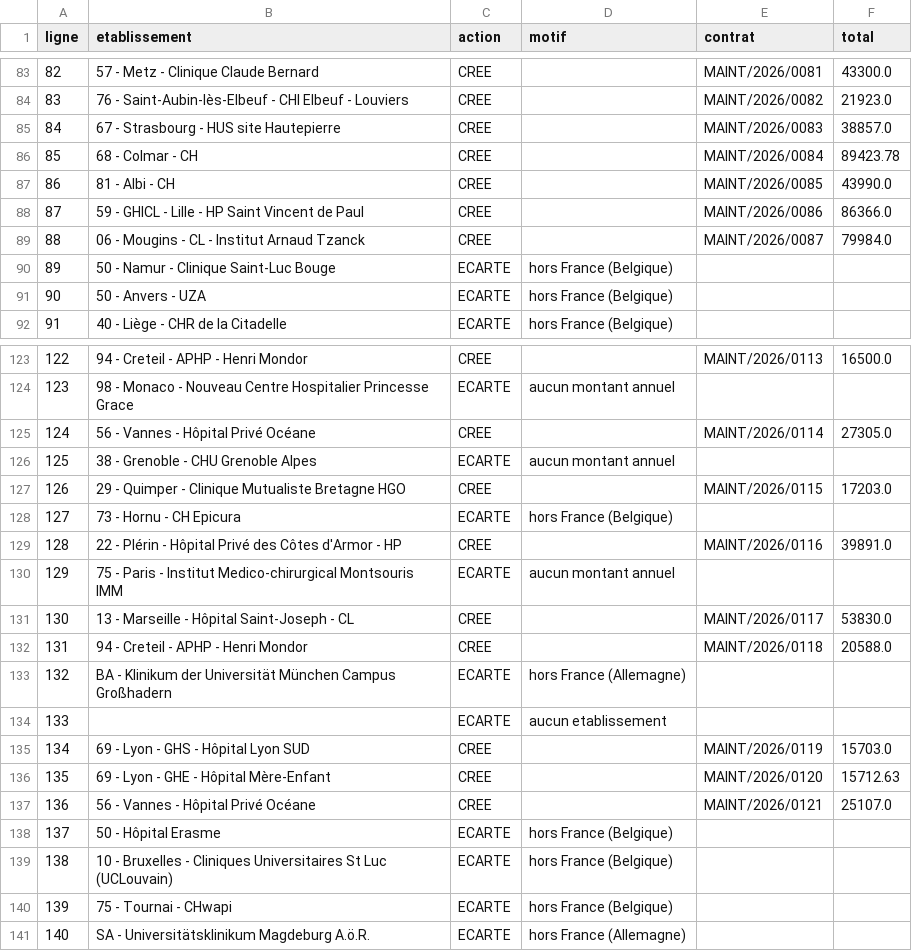
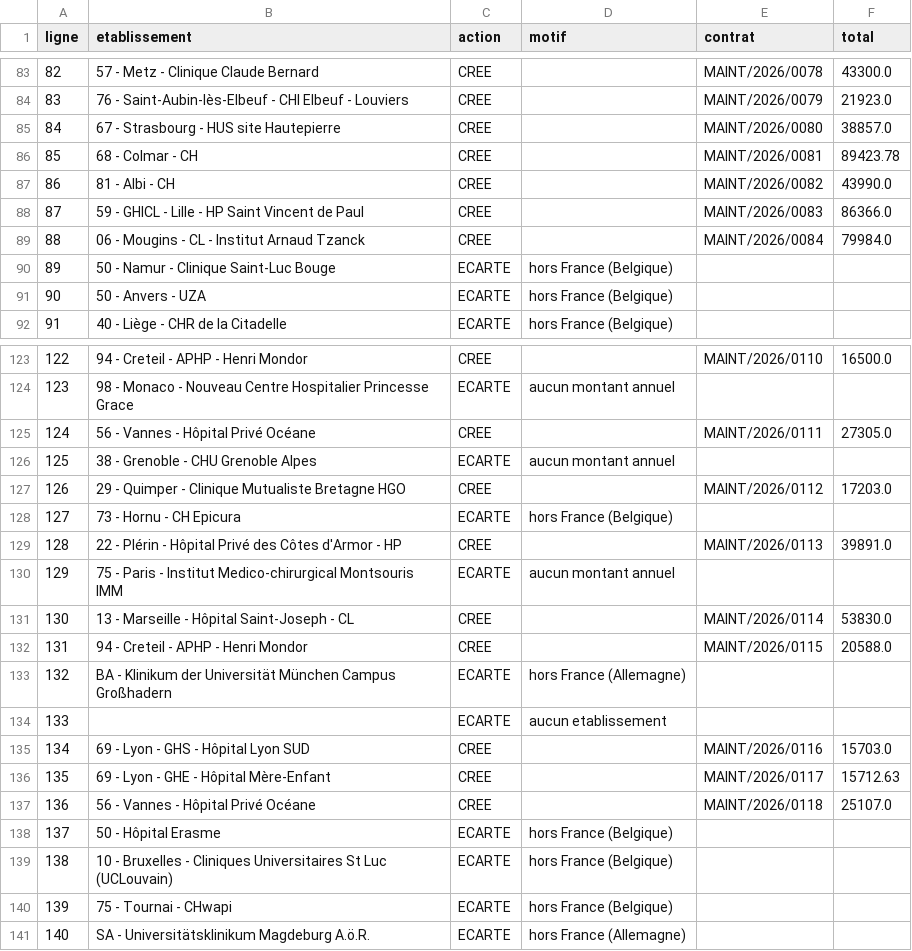
Before and after one commit to Eurekam-17/GestionContratMaintenance, a CSV file: migration/journal_import.csv, drawn as a sheet; only a part is shown, gaps mark what is left out; the diff covers the shown part only.

```diff
--- a/migration/journal_import.csv
+++ b/migration/journal_import.csv
@@ -83,8 +83,8 @@
-82;57 - Metz - Clinique Claude Bernard;CREE;;MAINT/2026/0081;43300.0
-83;76 - Saint-Aubin-lès-Elbeuf - CHI Elbeuf - Louviers;CREE;;MAINT/2026/0082;21923.0
-84;67 - Strasbourg - HUS site Hautepierre;CREE;;MAINT/2026/0083;38857.0
-85;68 - Colmar - CH;CREE;;MAINT/2026/0084;89423.78
-86;81 - Albi - CH;CREE;;MAINT/2026/0085;43990.0
-87;59 - GHICL - Lille - HP Saint Vincent de Paul;CREE;;MAINT/2026/0086;86366.0
-88;06 - Mougins - CL - Institut Arnaud Tzanck;CREE;;MAINT/2026/0087;79984.0
+82;57 - Metz - Clinique Claude Bernard;CREE;;MAINT/2026/0078;43300.0
+83;76 - Saint-Aubin-lès-Elbeuf - CHI Elbeuf - Louviers;CREE;;MAINT/2026/0079;21923.0
+84;67 - Strasbourg - HUS site Hautepierre;CREE;;MAINT/2026/0080;38857.0
+85;68 - Colmar - CH;CREE;;MAINT/2026/0081;89423.78
+86;81 - Albi - CH;CREE;;MAINT/2026/0082;43990.0
+87;59 - GHICL - Lille - HP Saint Vincent de Paul;CREE;;MAINT/2026/0083;86366.0
+88;06 - Mougins - CL - Institut Arnaud Tzanck;CREE;;MAINT/2026/0084;79984.0
 89;50 - Namur - Clinique Saint-Luc Bouge;ECARTE;hors France (Belgique);;
@@ -123,16 +123,16 @@
-122;94 - Creteil - APHP - Henri Mondor;CREE;;MAINT/2026/0113;16500.0
+122;94 - Creteil - APHP - Henri Mondor;CREE;;MAINT/2026/0110;16500.0
 123;98 - Monaco - Nouveau Centre Hospitalier Princesse Grace;ECARTE;aucun montant annuel;;
-124;56 - Vannes - Hôpital Privé Océane;CREE;;MAINT/2026/0114;27305.0
+124;56 - Vannes - Hôpital Privé Océane;CREE;;MAINT/2026/0111;27305.0
 125;38 - Grenoble - CHU Grenoble Alpes;ECARTE;aucun montant annuel;;
-126;29 - Quimper - Clinique Mutualiste Bretagne HGO;CREE;;MAINT/2026/0115;17203.0
+126;29 - Quimper - Clinique Mutualiste Bretagne HGO;CREE;;MAINT/2026/0112;17203.0
 127;73 - Hornu - CH Epicura;ECARTE;hors France (Belgique);;
-128;22 - Plérin - Hôpital Privé des Côtes d'Armor - HP;CREE;;MAINT/2026/0116;39891.0
+128;22 - Plérin - Hôpital Privé des Côtes d'Armor - HP;CREE;;MAINT/2026/0113;39891.0
 129;75 - Paris - Institut Medico-chirurgical Montsouris IMM;ECARTE;aucun montant annuel;;
-130;13 - Marseille - Hôpital Saint-Joseph - CL;CREE;;MAINT/2026/0117;53830.0
-131;94 - Creteil - APHP - Henri Mondor;CREE;;MAINT/2026/0118;20588.0
+130;13 - Marseille - Hôpital Saint-Joseph - CL;CREE;;MAINT/2026/0114;53830.0
+131;94 - Creteil - APHP - Henri Mondor;CREE;;MAINT/2026/0115;20588.0
 132;BA - Klinikum der Universität München Campus Großhadern;ECARTE;hors France (Allemagne);;
 133;;ECARTE;aucun etablissement;;
-134;69 - Lyon - GHS - Hôpital Lyon SUD;CREE;;MAINT/2026/0119;15703.0
-135;69 - Lyon - GHE - Hôpital Mère-Enfant;CREE;;MAINT/2026/0120;15712.63
-136;56 - Vannes - Hôpital Privé Océane;CREE;;MAINT/2026/0121;25107.0
+134;69 - Lyon - GHS - Hôpital Lyon SUD;CREE;;MAINT/2026/0116;15703.0
+135;69 - Lyon - GHE - Hôpital Mère-Enfant;CREE;;MAINT/2026/0117;15712.63
+136;56 - Vannes - Hôpital Privé Océane;CREE;;MAINT/2026/0118;25107.0
 137;50 - Hôpital Erasme;ECARTE;hors France (Belgique);;
```
Also changed, not shown: 103 edited cells elsewhere in this file, 2 other files.
